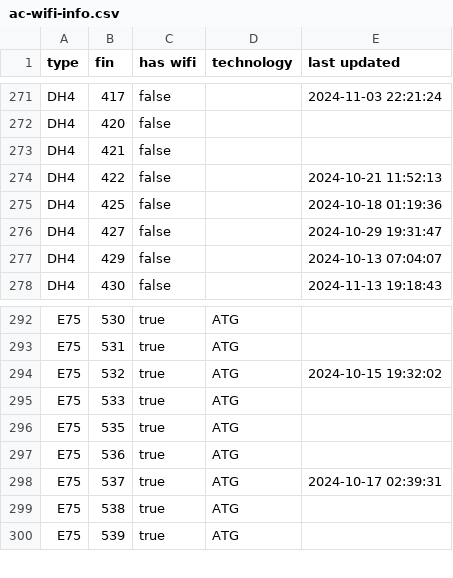
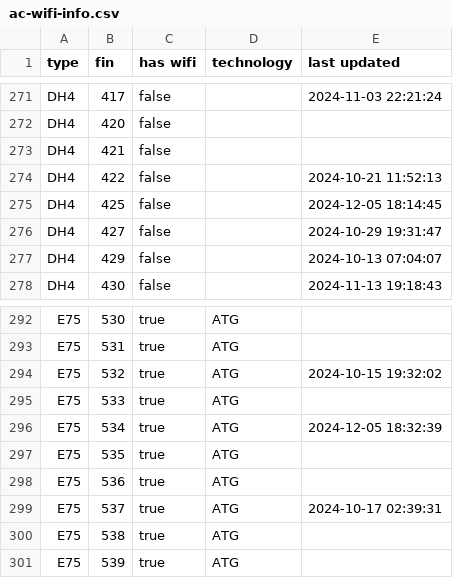
Before and after one commit to cowtool-llc/ac-wifi-info, a CSV file: ac-wifi-info.csv, drawn as a sheet; only a part is shown, gaps mark what is left out.

Commit message:
Update AC wifi information

```diff
--- a/ac-wifi-info.csv
+++ b/ac-wifi-info.csv
@@ -274,3 +274,3 @@ DH4,421,false,,
 DH4,422,false,,2024-10-21 11:52:13
-DH4,425,false,,2024-10-18 01:19:36
+DH4,425,false,,2024-12-05 18:14:45
 DH4,427,false,,2024-10-29 19:31:47
@@ -295,2 +295,3 @@ E75,532,true,ATG,2024-10-15 19:32:02
 E75,533,true,ATG,
+E75,534,true,ATG,2024-12-05 18:32:39
 E75,535,true,ATG,
```
